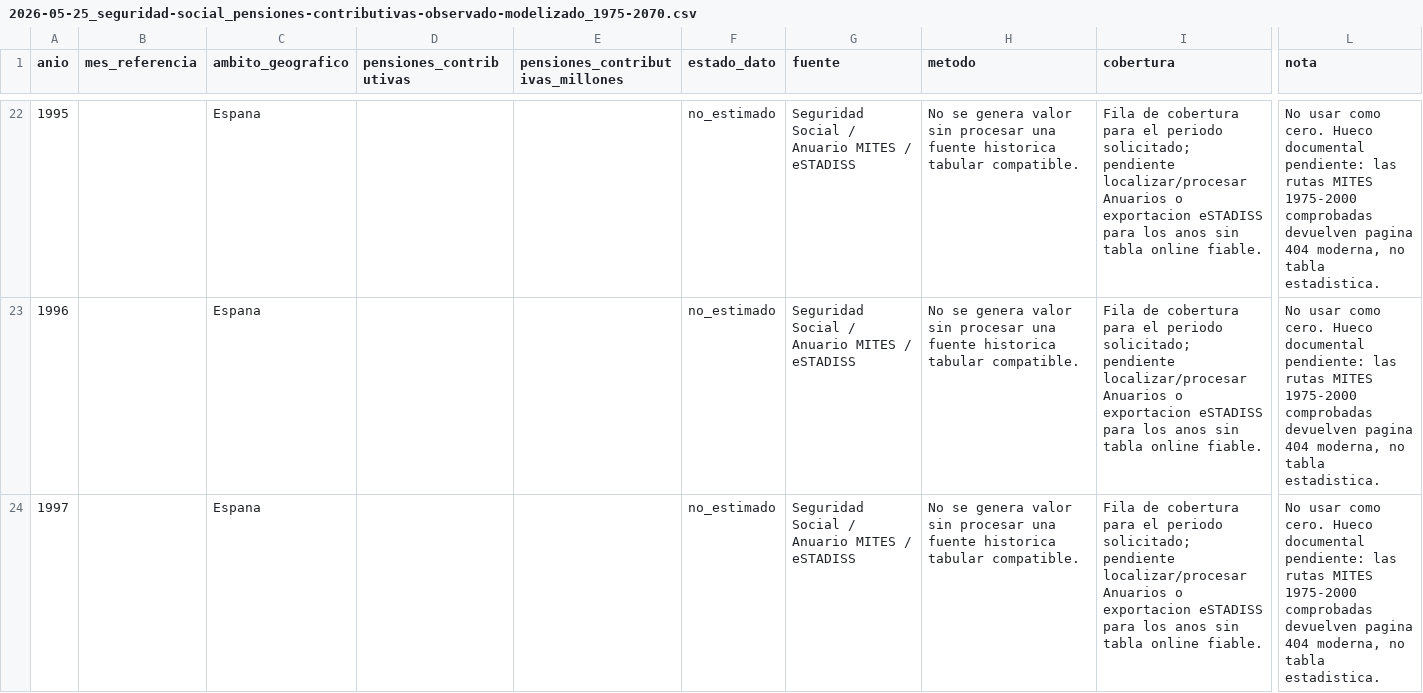
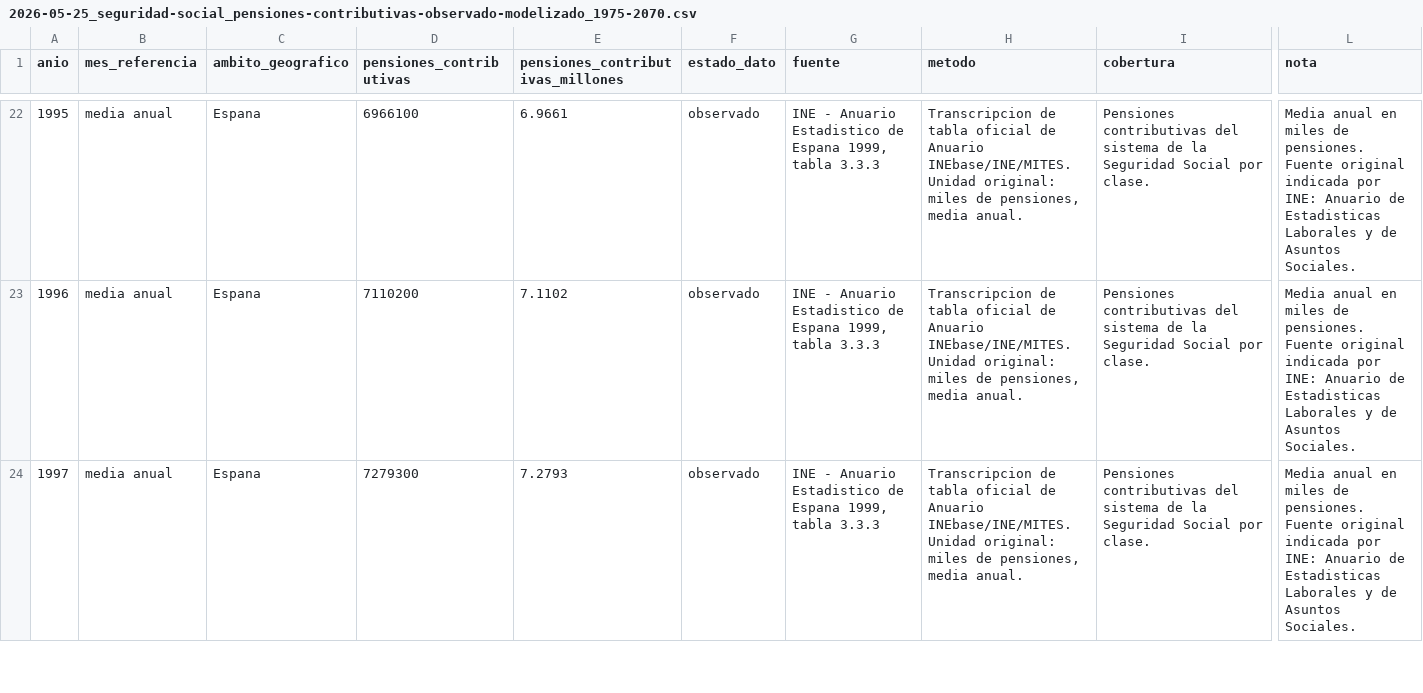
Before and after one commit to NoelDNathan/explicando-pensiones2, a CSV file: data/processed/pensiones/2026-05-25_seguridad-social_pensiones-contributivas-observado-modelizado_1975-2070.csv, drawn as a sheet; only a part is shown, gaps mark what is left out; the diff covers the shown part only; the diff names each change by its address in the sheet, - before the commit and + after, or states it on an @@ line.

Commit message:
Amplia contributivas historicas con INEbase

```diff
--- a/data/processed/pensiones/2026-05-25_seguridad-social_pensiones-contributivas-observado-modelizado_1975-2070.csv
+++ b/data/processed/pensiones/2026-05-25_seguridad-social_pensiones-contributivas-observado-modelizado_1975-2070.csv
-B22:B24 (mes_referencia): (empty)
+B22:B24 (mes_referencia): media anual
-D22 (pensiones_contributivas): (empty)
+D22 (pensiones_contributivas): 6966100
-E22 (pensiones_contributivas_millones): (empty)
+E22 (pensiones_contributivas_millones): 6.9661
-F22:F24 (estado_dato): no_estimado
+F22:F24 (estado_dato): observado
-G22:G24 (fuente): Seguridad Social / Anuario MITES / eSTADISS
+G22:G24 (fuente): INE - Anuario Estadistico de Espana 1999, tabla 3.3.3
-H22:H24 (metodo): No se genera valor sin procesar una fuente historica tabular compatible.
+H22:H24 (metodo): Transcripcion de tabla oficial de Anuario INEbase/INE/MITES. Unidad original: miles de pensiones, media anual.
-I22:I24 (cobertura): Fila de cobertura para el periodo solicitado; pendiente localizar/procesar Anuarios o exportacion eSTADISS para los anos sin tabla online fiable.
+I22:I24 (cobertura): Pensiones contributivas del sistema de la Seguridad Social por clase.
-L22:L24 (nota): No usar como cero. Hueco documental pendiente: las rutas MITES 1975-2000 comprobadas devuelven pagina 404 moderna, no tabla estadistica.
+L22:L24 (nota): Media anual en miles de pensiones. Fuente original indicada por INE: Anuario de Estadisticas Laborales y de Asuntos Sociales.
-D23 (pensiones_contributivas): (empty)
+D23 (pensiones_contributivas): 7110200
-E23 (pensiones_contributivas_millones): (empty)
+E23 (pensiones_contributivas_millones): 7.1102
-D24 (pensiones_contributivas): (empty)
+D24 (pensiones_contributivas): 7279300
-E24 (pensiones_contributivas_millones): (empty)
+E24 (pensiones_contributivas_millones): 7.2793
```
Also changed, not shown: 112 edited cells elsewhere in this file, 30 other files.
